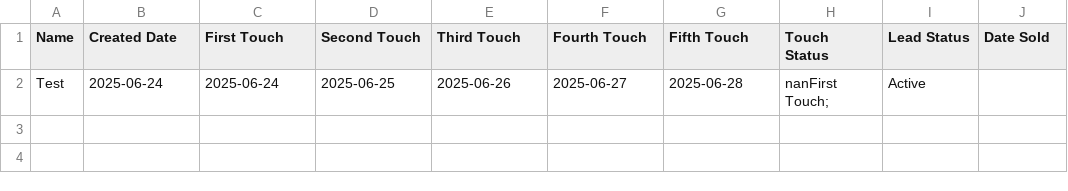
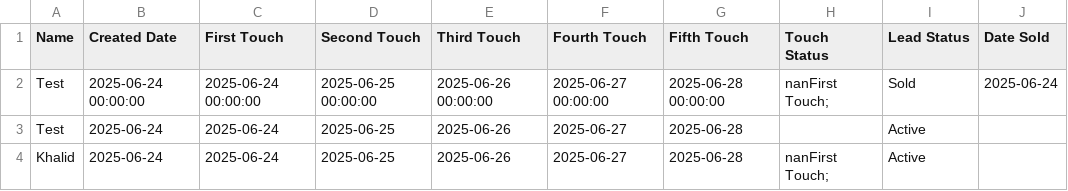
Before and after one commit to SalesInfinite/LeadFollowUpTracker, a CSV file: leads.csv, drawn as a sheet.

```diff
--- a/leads.csv
+++ b/leads.csv
@@ -1,2 +1,4 @@
 Name,Created Date,First Touch,Second Touch,Third Touch,Fourth Touch,Fifth Touch,Touch Status,Lead Status,Date Sold
-Test,2025-06-24,2025-06-24,2025-06-25,2025-06-26,2025-06-27,2025-06-28,nanFirst Touch;,Active,
+Test,2025-06-24 00:00:00,2025-06-24 00:00:00,2025-06-25 00:00:00,2025-06-26 00:00:00,2025-06-27 00:00:00,2025-06-28 00:00:00,nanFirst Touch;,Sold,2025-06-24
+Test,2025-06-24,2025-06-24,2025-06-25,2025-06-26,2025-06-27,2025-06-28,,Active,
+Khalid,2025-06-24,2025-06-24,2025-06-25,2025-06-26,2025-06-27,2025-06-28,nanFirst Touch;,Active,
```
Also changed, not shown: 1 other file.
